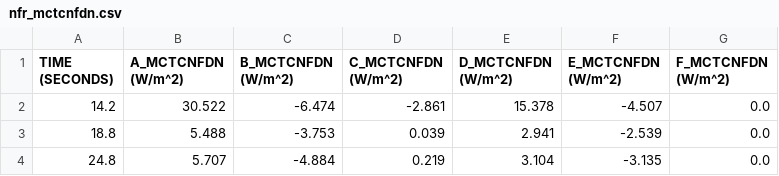
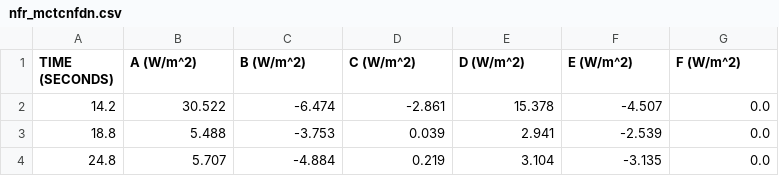
Before and after one commit to HardNorth/galileo-probe-data-analysis, a CSV file: output/nfr_mctcnfdn.csv, drawn as a sheet; only a part is shown.

```diff
--- a/output/nfr_mctcnfdn.csv
+++ b/output/nfr_mctcnfdn.csv
@@ -1,2 +1,2 @@
-TIME (SECONDS),A_MCTCNFDN (W/m^2),B_MCTCNFDN (W/m^2),C_MCTCNFDN (W/m^2),D_MCTCNFDN (W/m^2),E_MCTCNFDN (W/m^2),F_MCTCNFDN (W/m^2)
+TIME (SECONDS),A (W/m^2),B (W/m^2),C (W/m^2),D (W/m^2),E (W/m^2),F (W/m^2)
 14.2,30.522,-6.474,-2.861,15.378,-4.507,0.0
```
Also changed, not shown: output/data.csv, output/joined_data.csv, 2 other files.
